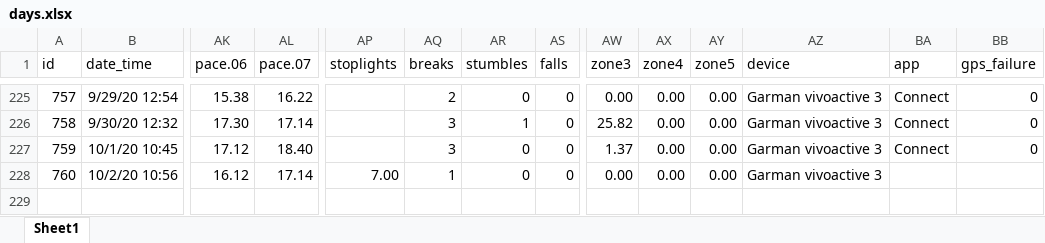
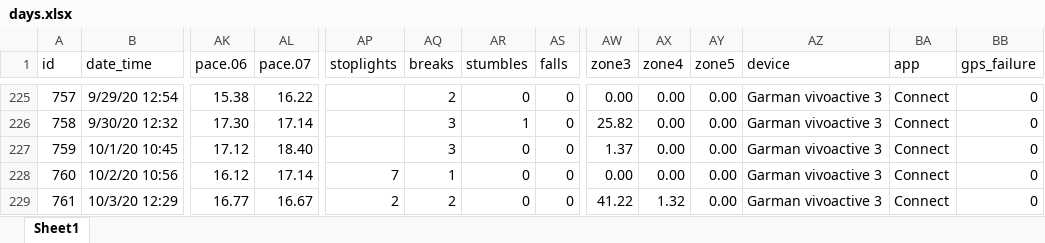
Before and after one commit to gitHubSlinkman/MyWalks, an Excel workbook: data/days.xlsx, sheet Sheet1, drawn as a sheet; only a part is shown, gaps mark what is left out; values as stored, in another font and other column widths than the file's, no borders; rows hold the shown columns only; the diff names each change by its address in the sheet, - before the commit and + after, or states it on an @@ line.

Commit message:
2020-10-03 15:06
1. Added ealk to data/days.xlsx

```diff
--- a/data/days.xlsx (sheet Sheet1)
+++ b/data/days.xlsx (sheet Sheet1)
-AP228 (stoplights): 7.00
+AP228 (stoplights): 7
-BA228 (app): (empty)
+BA228 (app): Connect
-BB228 (gps_failure): (empty)
+BB228 (gps_failure): 0
+row 229: 761 | 10/3/20 12:29 | 16.77 | 16.67 | 2 | 2 | 0 | 0 | 41.22 | 1.32 | 0.00 | Garman vivoactive 3 | Connect | 0
```
